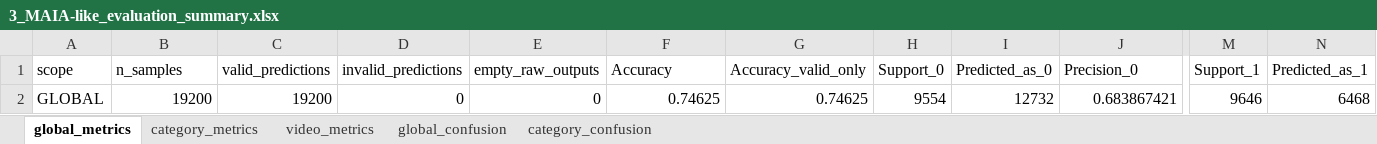
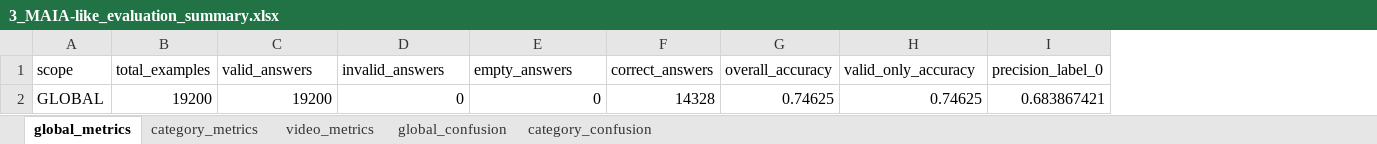
Before and after one commit to BlackCodingKitten/Tirocinio, an Excel workbook: Data/ModelResponse/3_MAIA-like/evaluation/3_MAIA-like_evaluation_summary.xlsx, sheet global_metrics, drawn as a sheet; only a part is shown, gaps mark what is left out; values as stored, in another font and other column widths than the file's, no borders; removed rows and columns are numbered as before the commit, all else as after; the diff covers the shown part only; the diff names each change by its address in the sheet, - before the commit and + after, or states it on an @@ line.

```diff
--- a/Data/ModelResponse/3_MAIA-like/evaluation/3_MAIA-like_evaluation_summary.xlsx (sheet global_metrics)
+++ b/Data/ModelResponse/3_MAIA-like/evaluation/3_MAIA-like_evaluation_summary.xlsx (sheet global_metrics)
+column F (correct_answers), row 2: 14328
-column H (Support_0), row 2: 9554
-column I (Predicted_as_0), row 2: 12732
-column M (Support_1), row 2: 9646
-column N (Predicted_as_1), row 2: 6468
-B1: n_samples
+B1: total_examples
-C1: valid_predictions
+C1: valid_answers
-D1: invalid_predictions
+D1: invalid_answers
-E1: empty_raw_outputs
+E1: empty_answers
-G1: Accuracy
+G1: overall_accuracy
-H1: Accuracy_valid_only
+H1: valid_only_accuracy
-I1: Precision_0
+I1: precision_label_0
```
Also changed, not shown: 9 edited cells elsewhere in this sheet, sheet category_metrics, sheet video_metrics, sheet global_confusion, sheet category_confusion, Data/ModelResponse/4_MAIA-like/evaluation/4_MAIA-like_evaluation_summary.xlsx, 3 other files.
